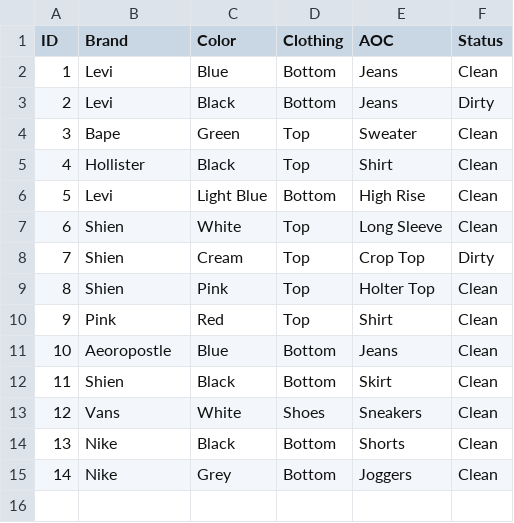
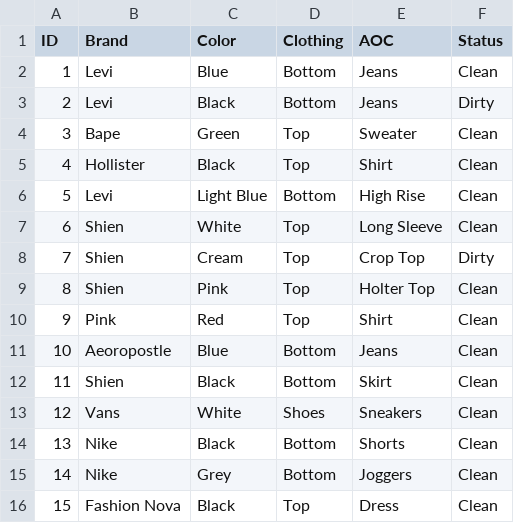
Before and after one commit to dsamano1/C-_Inventory, a CSV file: inventory.csv, drawn as a sheet.

Commit message:
cleaner code

```diff
--- a/inventory.csv
+++ b/inventory.csv
@@ -15 +15,2 @@ ID,Brand,Color,Clothing,AOC,Status
 14,Nike,Grey,Bottom,Joggers,Clean
+15,Fashion Nova,Black,Top,Dress,Clean
```
Also changed, not shown: 2 other files.
